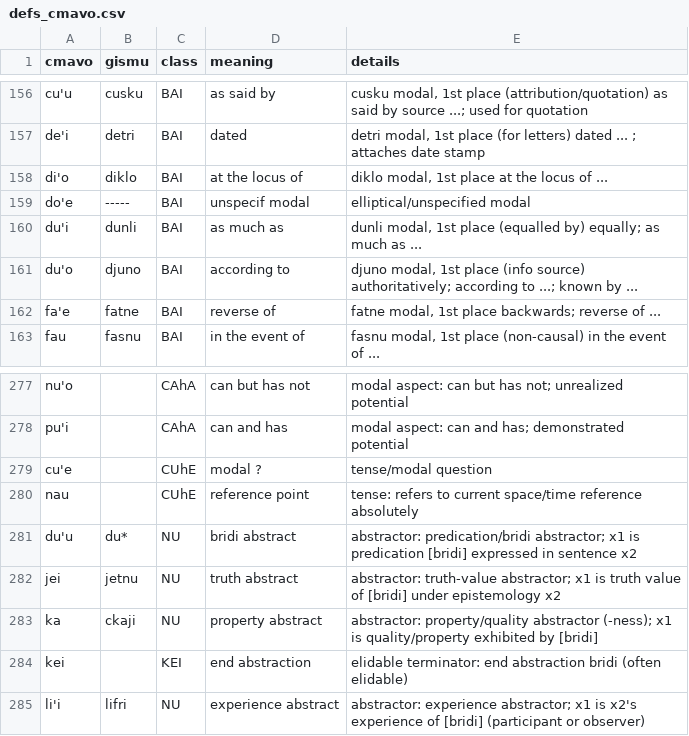
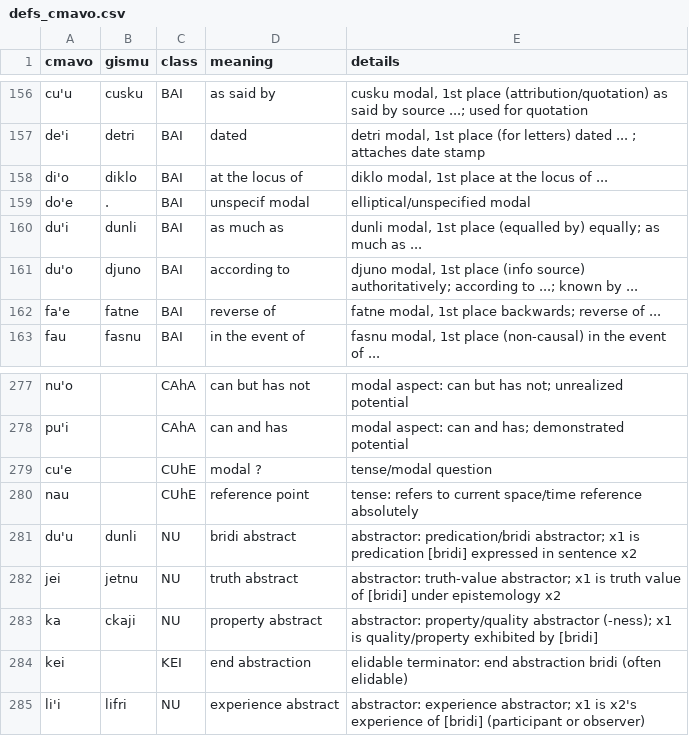
Before and after one commit to Rubayi17753/lojban-analysis, a CSV file: data/lojban1999/defs_cmavo.csv, drawn as a sheet; only a part is shown, gaps mark what is left out.

Commit message:
Changes to two values in defs_cmavo

```diff
--- a/data/lojban1999/defs_cmavo.csv
+++ b/data/lojban1999/defs_cmavo.csv
@@ -158,3 +158,3 @@ de'i,detri,BAI,dated,"detri modal, 1st place (for letters) dated ... ; attaches
 di'o,diklo,BAI,at the locus of,"diklo modal, 1st place at the locus of ..."
-do'e,-----,BAI,unspecif modal,elliptical/unspecified modal
+do'e,.,BAI,unspecif modal,elliptical/unspecified modal
 du'i,dunli,BAI,as much as,"dunli modal, 1st place (equalled by) equally; as much as ..."
@@ -280,3 +280,3 @@ cu'e,,CUhE,modal ?,tense/modal question
 nau,,CUhE,reference point,tense: refers to current space/time reference absolutely
-du'u,du*,NU,bridi abstract,abstractor: predication/bridi abstractor; x1 is predication [bridi] expressed in sentence x2
+du'u,dunli,NU,bridi abstract,abstractor: predication/bridi abstractor; x1 is predication [bridi] expressed in sentence x2
 jei,jetnu,NU,truth abstract,abstractor: truth-value abstractor; x1 is truth value of [bridi] under epistemology x2
```
